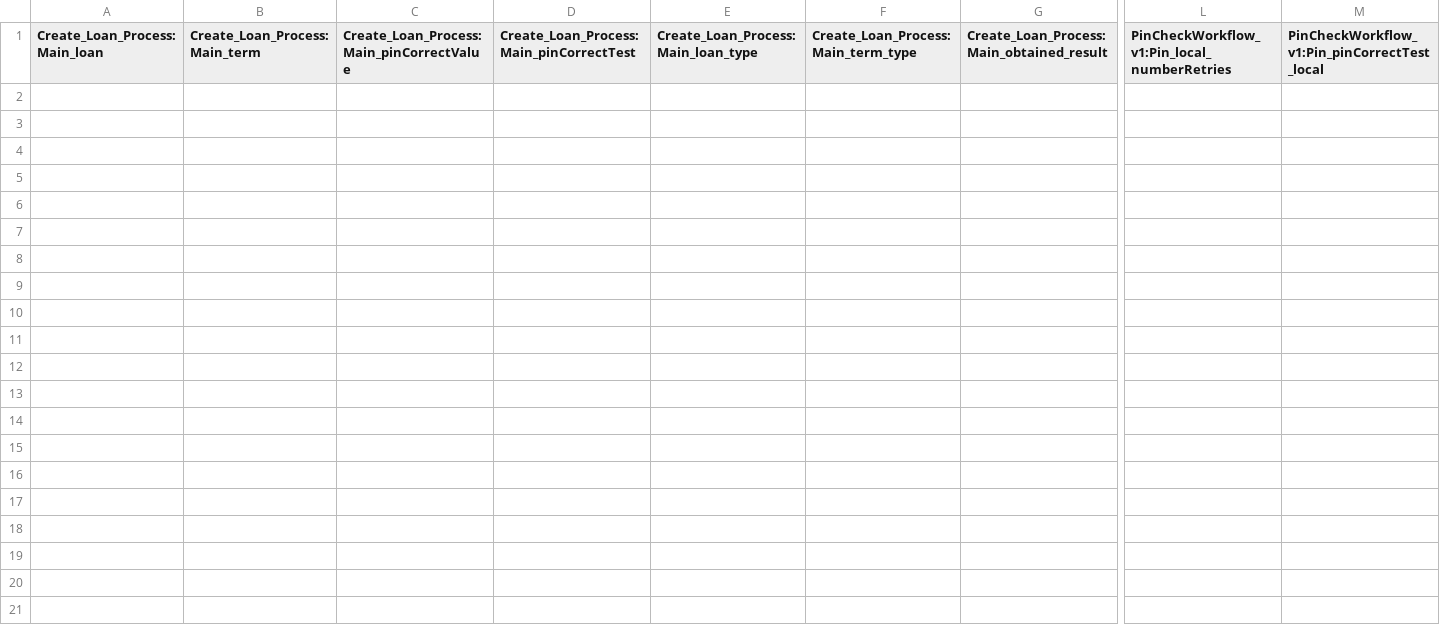
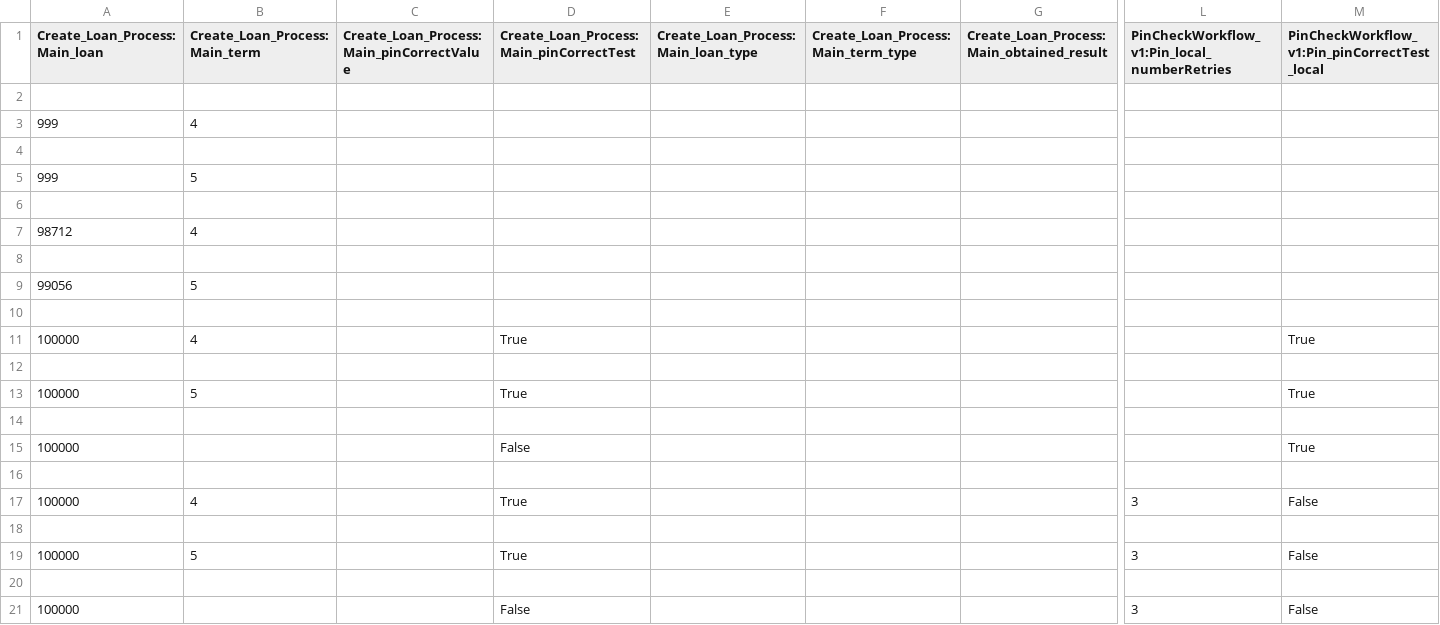
Before and after one commit to unibuc-cs/rpa-testing, a CSV file: Fuzzer/SymbolicFuzzer/generatedTests.csv, drawn as a sheet; only a part is shown, gaps mark what is left out; rows hold the shown columns only; the diff names each change by its address in the sheet, - before the commit and + after, or states it on an @@ line.

Commit message:
Example fix for bank loan - works now

```diff
--- a/Fuzzer/SymbolicFuzzer/generatedTests.csv
+++ b/Fuzzer/SymbolicFuzzer/generatedTests.csv
+row 2: (empty)
+row 3: 999 | 4
+row 4: (empty)
+row 5: 999 | 5
+row 6: (empty)
+row 7: 98712 | 4
+row 8: (empty)
+row 9: 99056 | 5
+row 10: (empty)
+row 11: 100000 | 4 |  | True |  |  |  |  | True
+row 12: (empty)
+row 13: 100000 | 5 |  | True |  |  |  |  | True
+row 14: (empty)
+row 15: 100000 |  |  | False |  |  |  |  | True
+row 16: (empty)
+row 17: 100000 | 4 |  | True |  |  |  | 3 | False
+row 18: (empty)
+row 19: 100000 | 5 |  | True |  |  |  | 3 | False
+row 20: (empty)
+row 21: 100000 |  |  | False |  |  |  | 3 | False
```
Also changed, not shown: 5 other files.
